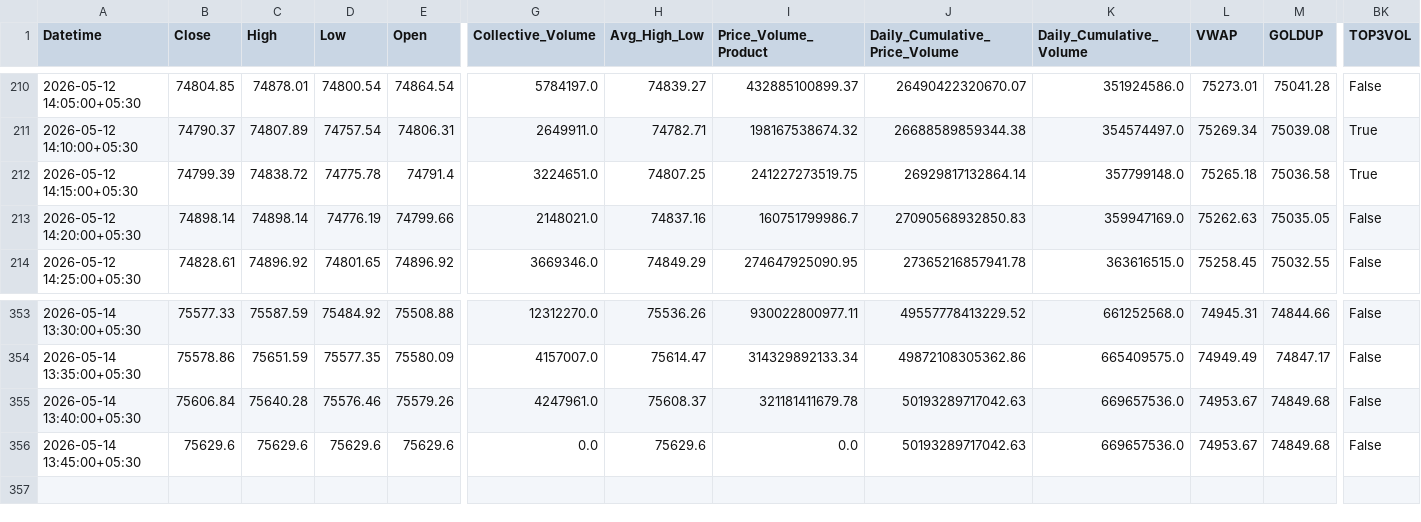
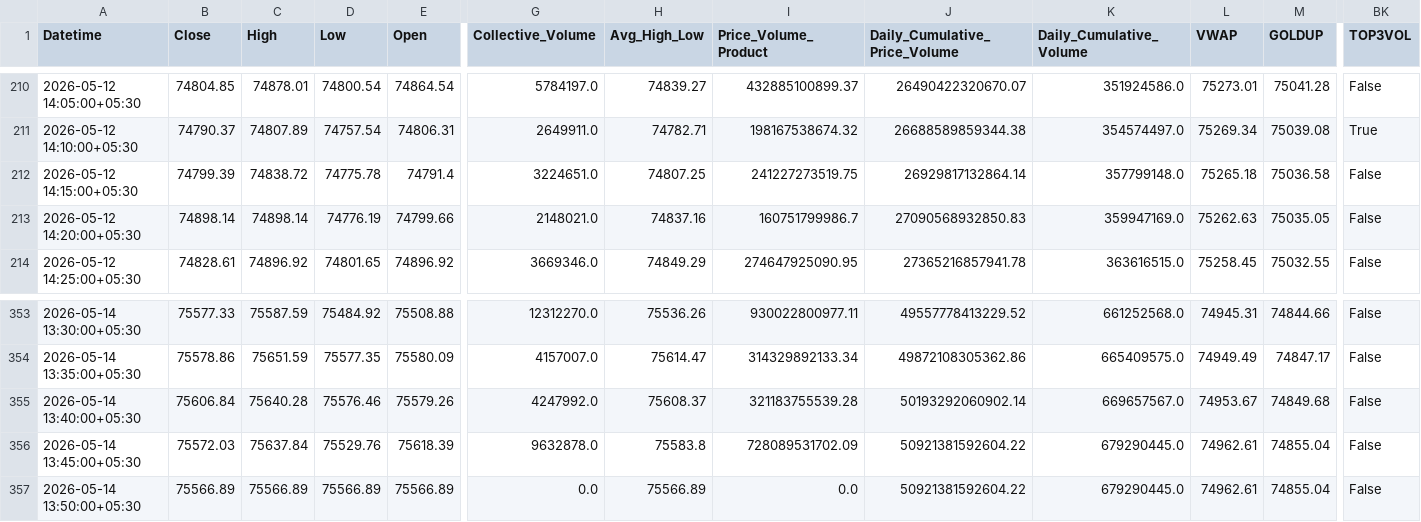
Before and after one commit to rahuljoshin/TradingBOT, a CSV file: 5m.csv, drawn as a sheet; only a part is shown, gaps mark what is left out; rows hold the shown columns only; the diff covers the shown part only; the diff names each change by its address in the sheet, - before the commit and + after, or states it on an @@ line.

```diff
--- a/5m.csv
+++ b/5m.csv
-BK212 (TOP3VOL): True
+BK212 (TOP3VOL): False
-G355 (Collective_Volume): 4247961.0
+G355 (Collective_Volume): 4247992.0
-I355 (Price_Volume_Product): 321181411679.78
+I355 (Price_Volume_Product): 321183755539.28
-J355 (Daily_Cumulative_Price_Volume): 50193289717042.63
+J355 (Daily_Cumulative_Price_Volume): 50193292060902.14
-K355 (Daily_Cumulative_Volume): 669657536.0
+K355 (Daily_Cumulative_Volume): 669657567.0
-B356 (Close): 75629.6
+B356 (Close): 75572.03
-C356 (High): 75629.6
+C356 (High): 75637.84
-D356 (Low): 75629.6
+D356 (Low): 75529.76
-E356 (Open): 75629.6
+E356 (Open): 75618.39
-G356 (Collective_Volume): 0.0
+G356 (Collective_Volume): 9632878.0
-H356 (Avg_High_Low): 75629.6
+H356 (Avg_High_Low): 75583.8
-I356 (Price_Volume_Product): 0.0
+I356 (Price_Volume_Product): 728089531702.09
-J356 (Daily_Cumulative_Price_Volume): 50193289717042.63
+J356 (Daily_Cumulative_Price_Volume): 50921381592604.22
-K356 (Daily_Cumulative_Volume): 669657536.0
+K356 (Daily_Cumulative_Volume): 679290445.0
-L356 (VWAP): 74953.67
+L356 (VWAP): 74962.61
-M356 (GOLDUP): 74849.68
+M356 (GOLDUP): 74855.04
+row 357: 2026-05-14 13:50:00+05:30 | 75566.89 | 75566.89 | 75566.89 | 75566.89 | 0.0 | 75566.89 | 0.0 | 50921381592604.22 | 679290445.0 | 74962.61 | 74855.04 | False
```
Also changed, not shown: 24 edited cells elsewhere in this file, 15m.csv, 1d.csv, 3 other files.
